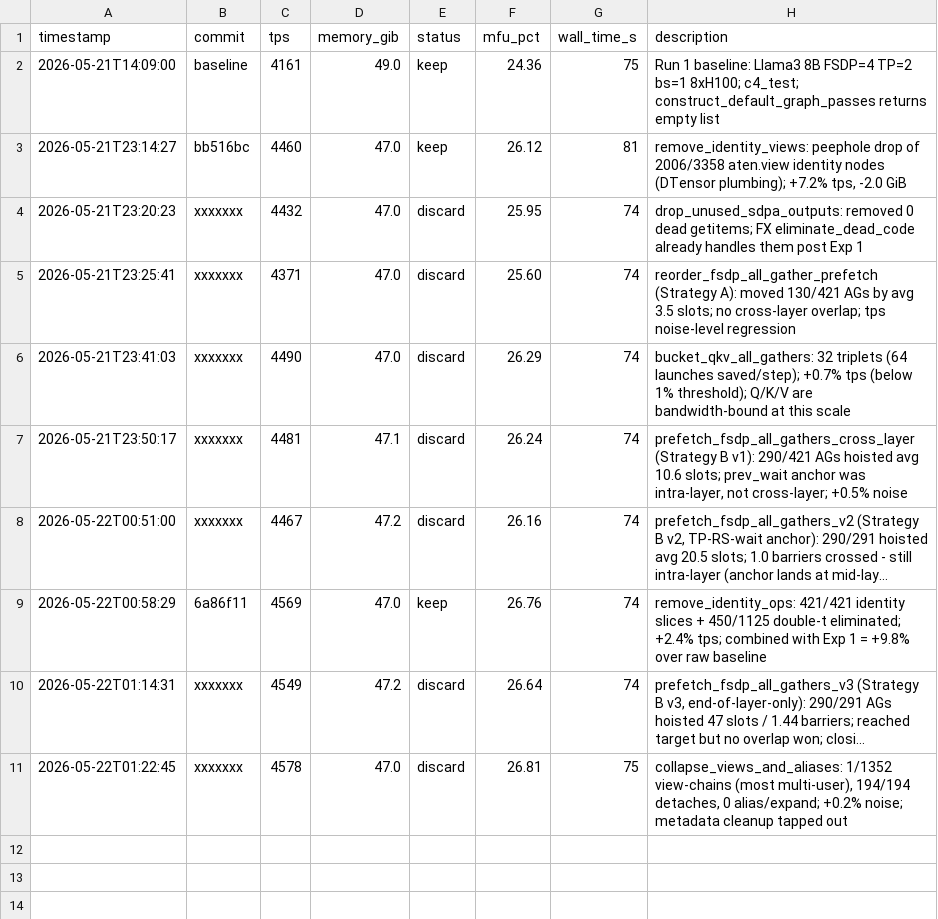
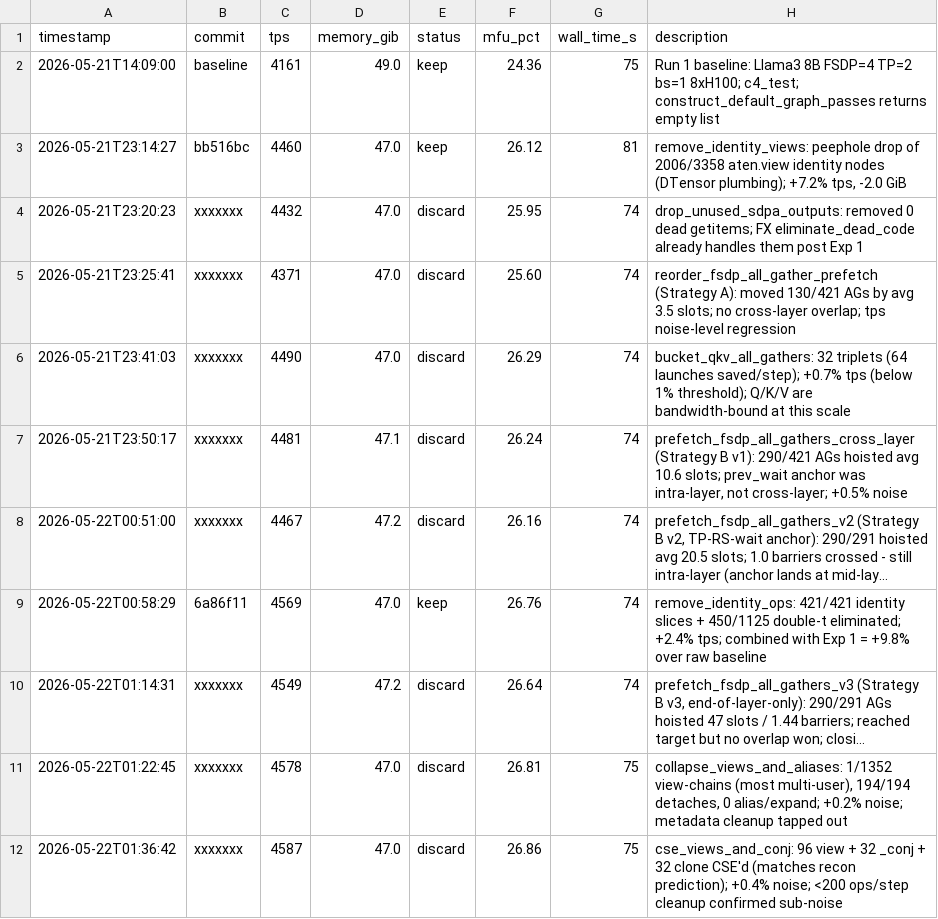
Before and after one commit to pytorch/torchtitan, a TSV file: autoresearch/results.tsv, drawn as a sheet; long unchanged cells end in …; the diff names each change by its address in the sheet, - before the commit and + after, or states it on an @@ line.

Commit message:
[autoresearch] cse_views_and_conj (discard) - sub-noise cleanup; pivoting to high-volume traffic

```diff
--- a/autoresearch/results.tsv
+++ b/autoresearch/results.tsv
+row 12: 2026-05-22T01:36:42 | xxxxxxx | 4587 | 47.0 | discard | 26.86 | 75 | cse_views_and_conj: 96 view + 32 _conj + 32 clone CSE'd (matches recon prediction); +0.4% noise; <200 ops/step cleanup confirmed sub-noise
```
Also changed, not shown: 3 other files.
